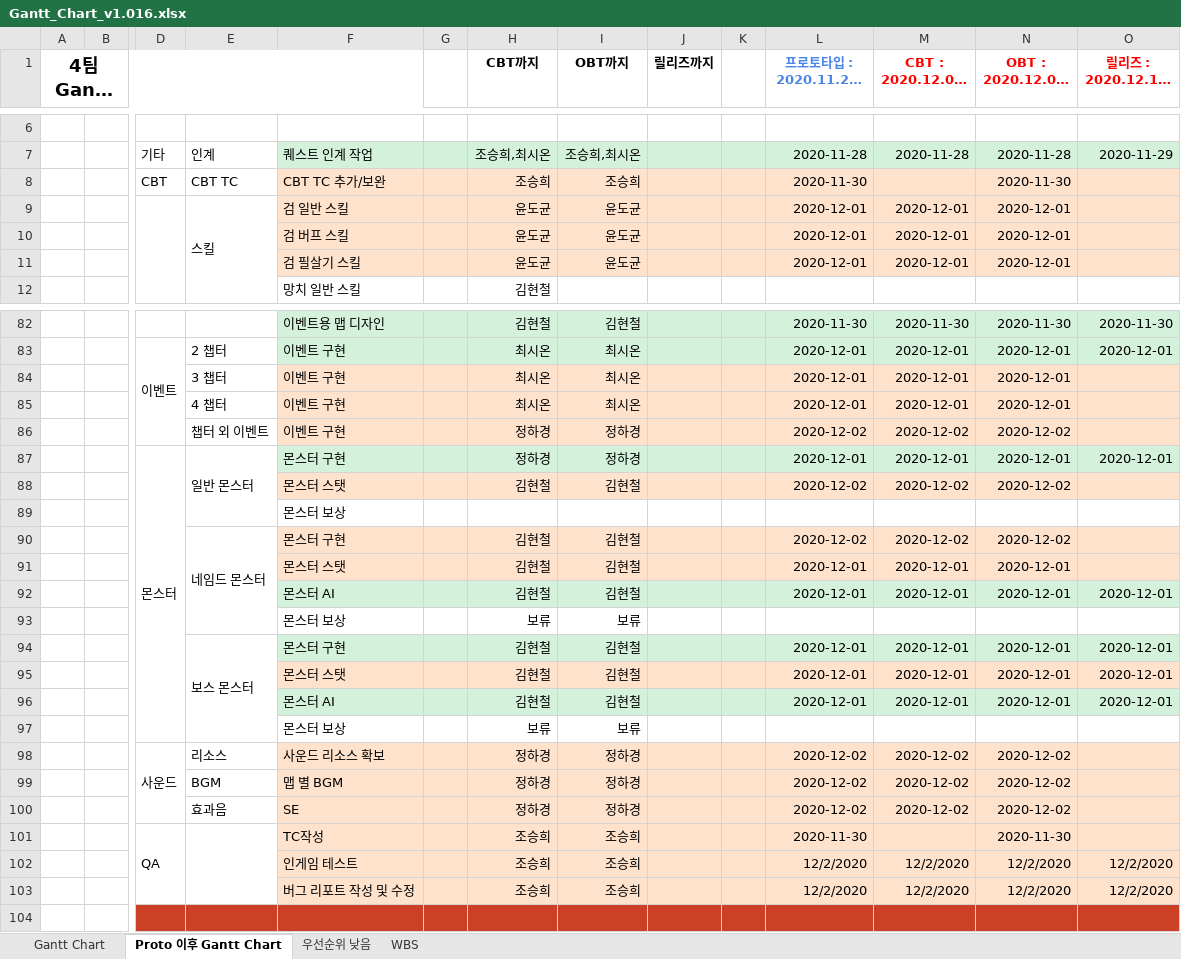
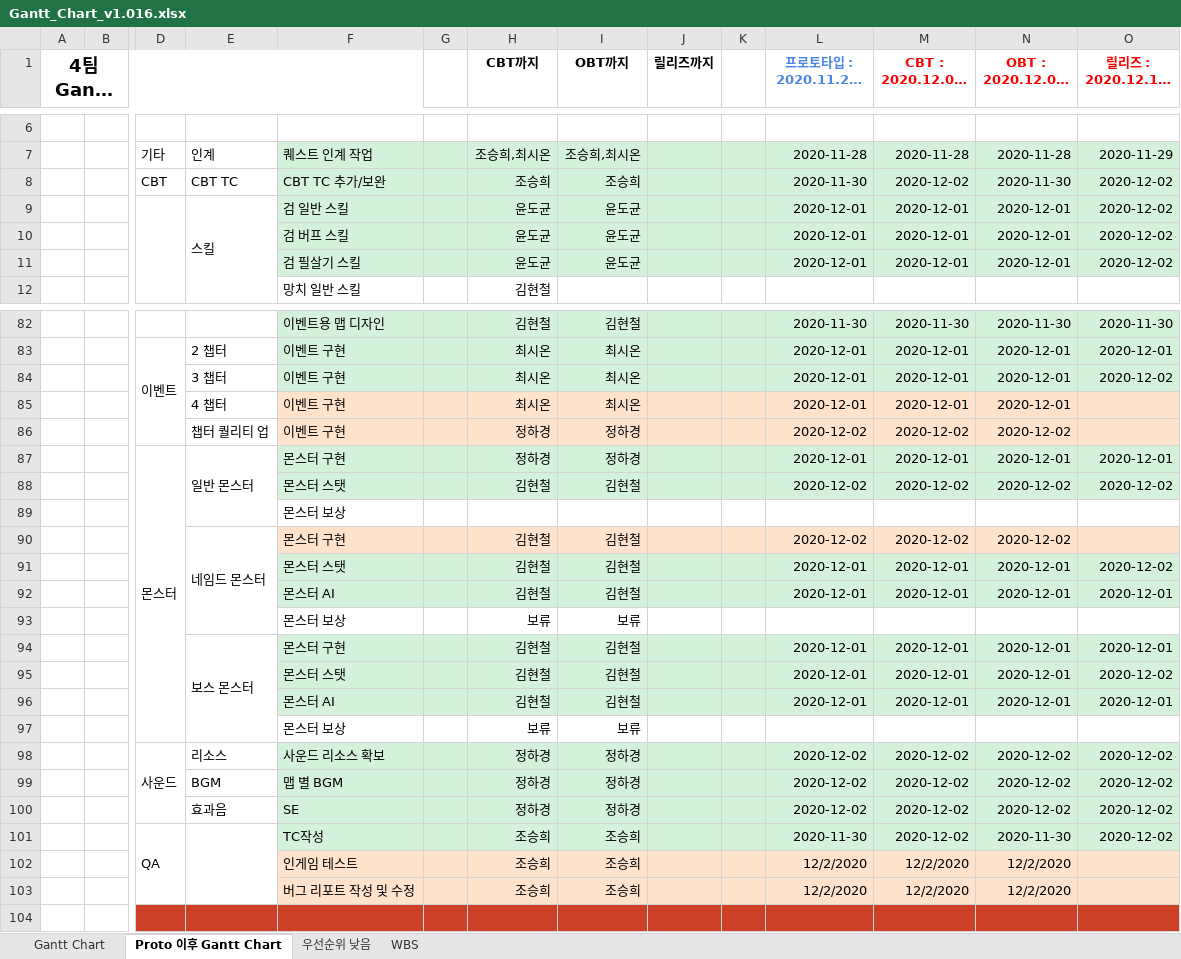
Before and after one commit to YDGYDGYDG/Yaho, an Excel workbook: Gantt_Chart_v1.016.xlsx, sheet Proto 이후 Gantt Chart, drawn as a sheet; only a part is shown, gaps mark what is left out; long unchanged cells end in …; values as stored, in another font and other column widths than the file's, no borders; the diff names each change by its address in the sheet, - before the commit and + after, or states it on an @@ line.

Commit message:
간커(간트 커밋이란 뜻)_
ㅇㅇ

```diff
--- a/Gantt_Chart_v1.016.xlsx (sheet Proto 이후 Gantt Chart)
+++ b/Gantt_Chart_v1.016.xlsx (sheet Proto 이후 Gantt Chart)
-F8:O11 fill: #FFE2CC
+F8:O11 fill: #D3F1DB
-M8 (CBT : 2020.12.03(목)): (empty)
+M8 (CBT : 2020.12.03(목)): 2020-12-02
-O8:O11 (릴리즈 : 2020.12.10(목)): (empty)
+O8:O11 (릴리즈 : 2020.12.10(목)): 2020-12-02
-F84:O84 fill: #FFE2CC
+F84:O84 fill: #D3F1DB
-O84 (릴리즈 : 2020.12.10(목)): (empty)
+O84 (릴리즈 : 2020.12.10(목)): 2020-12-02
-E86: 챕터 외 이벤트
+E86: 챕터 퀄리티 업
-F88:O88 fill: #FFE2CC
+F88:O88 fill: #D3F1DB
-O88 (릴리즈 : 2020.12.10(목)): (empty)
+O88 (릴리즈 : 2020.12.10(목)): 2020-12-02
-F91:O91 fill: #FFE2CC
+F91:O91 fill: #D3F1DB
-O91 (릴리즈 : 2020.12.10(목)): (empty)
+O91 (릴리즈 : 2020.12.10(목)): 2020-12-02
-F95:O95 fill: #FFE2CC
+F95:O95 fill: #D3F1DB
-O95 (릴리즈 : 2020.12.10(목)): 2020-12-01
+O95 (릴리즈 : 2020.12.10(목)): 2020-12-02
-F98:O101 fill: #FFE2CC
+F98:O101 fill: #D3F1DB
-O98:O101 (릴리즈 : 2020.12.10(목)): (empty)
+O98:O101 (릴리즈 : 2020.12.10(목)): 2020-12-02
-M101 (CBT : 2020.12.03(목)): (empty)
+M101 (CBT : 2020.12.03(목)): 2020-12-02
-O102:O103 (릴리즈 : 2020.12.10(목)): 12/2/2020
+O102:O103 (릴리즈 : 2020.12.10(목)): (empty)
```
